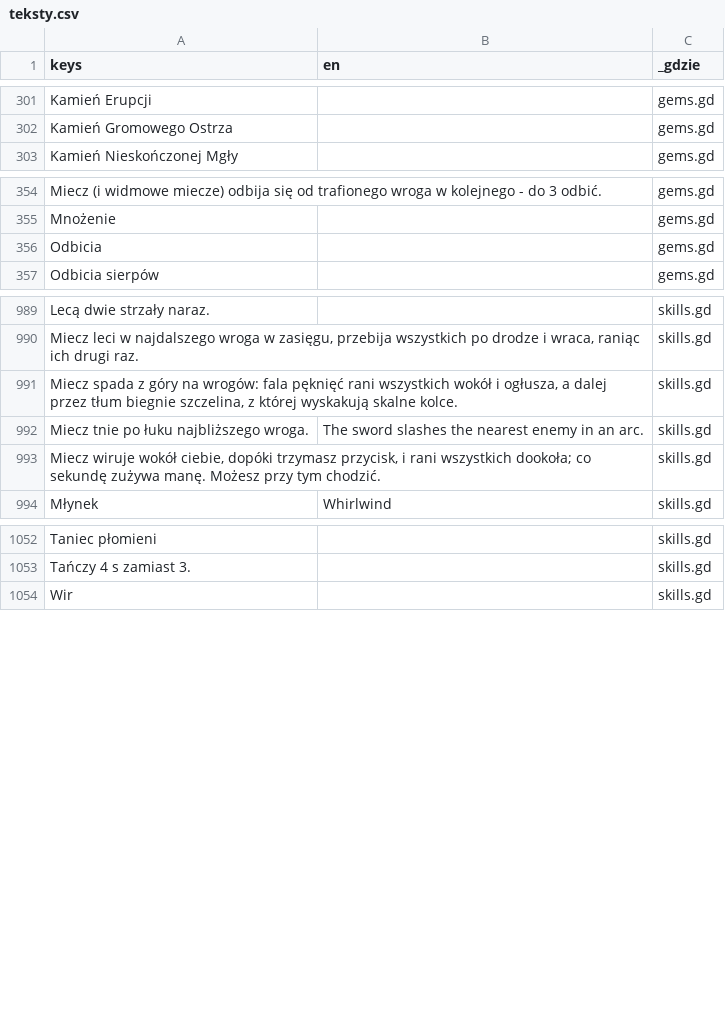
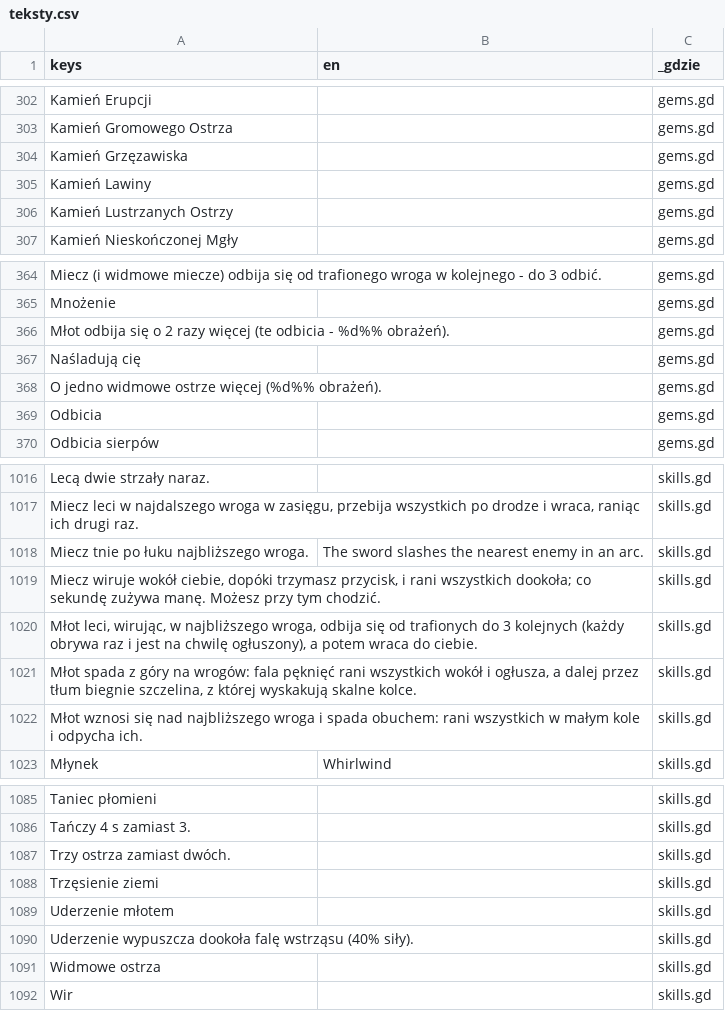
Before and after one commit to slota145/Watra-Mobile, a CSV file: translations/teksty.csv, drawn as a sheet; only a part is shown, gaps mark what is left out; removed rows and columns are numbered as before the commit, all else as after; the diff covers the shown part only; the diff names each change by its address in the sheet, - before the commit and + after, or states it on an @@ line.

```diff
--- a/translations/teksty.csv
+++ b/translations/teksty.csv
+row 304: Kamień Grzęzawiska |  | gems.gd
+row 305: Kamień Lawiny |  | gems.gd
+row 306: Kamień Lustrzanych Ostrzy |  | gems.gd
+row 366: Młot odbija się o 2 razy więcej (te odbicia - %d%% obrażeń). |  | gems.gd
+row 367: Naśladują cię |  | gems.gd
+row 368: O jedno widmowe ostrze więcej (%d%% obrażeń). |  | gems.gd
-row 991: Miecz spada z góry na wrogów: fala pęknięć rani wszystkich wokół i ogłusza, a dalej przez tłum biegnie szczelina, z której wyskakują skalne kolce. |  | skills.gd
+row 1020: Młot leci, wirując, w najbliższego wroga, odbija się od trafionych do 3 kolejnych (każdy obrywa raz i jest na chwilę ogłuszony), a potem wraca do ciebie. |  | skills.gd
+row 1021: Młot spada z góry na wrogów: fala pęknięć rani wszystkich wokół i ogłusza, a dalej przez tłum biegnie szczelina, z której wyskakują skalne kolce. |  | skills.gd
+row 1022: Młot wznosi się nad najbliższego wroga i spada obuchem: rani wszystkich w małym kole i odpycha ich. |  | skills.gd
+row 1087: Trzy ostrza zamiast dwóch. |  | skills.gd
+row 1088: Trzęsienie ziemi |  | skills.gd
+row 1089: Uderzenie młotem |  | skills.gd
+row 1090: Uderzenie wypuszcza dookoła falę wstrząsu (40% siły). |  | skills.gd
+row 1091: Widmowe ostrza |  | skills.gd
```
Also changed, not shown: 28 added rows elsewhere in this file, 45 other files.
